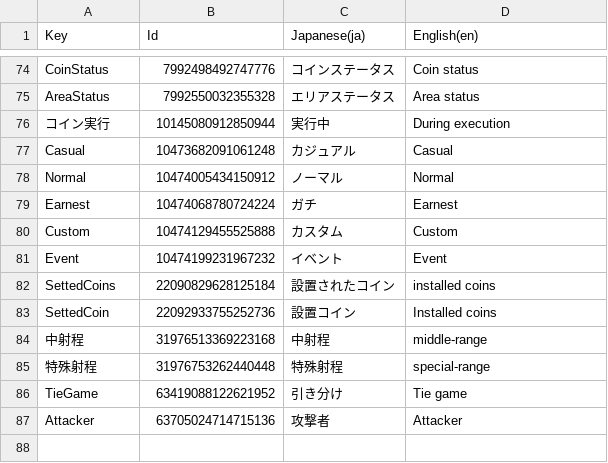
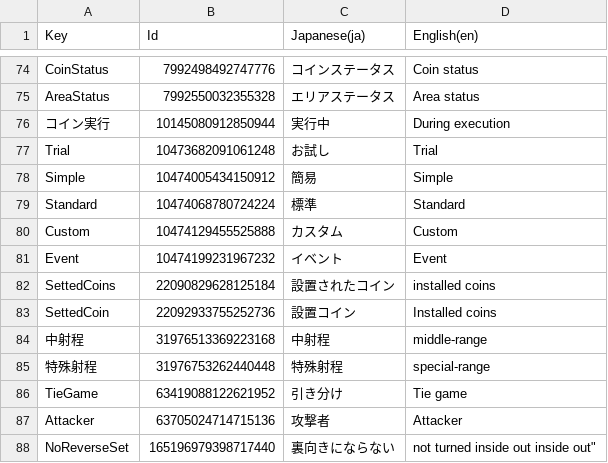
Before and after one commit to RyKishita/KoKoCoin, a CSV file: doc/Assets/Localization/Defines.csv, drawn as a sheet; only a part is shown, gaps mark what is left out; removed rows and columns are numbered as before the commit, all else as after; the diff names each change by its address in the sheet, - before the commit and + after, or states it on an @@ line.

```diff
--- a/doc/Assets/Localization/Defines.csv
+++ b/doc/Assets/Localization/Defines.csv
-row 77: Casual | 10473682091061248 | カジュアル | Casual
-row 78: Normal | 10474005434150912 | ノーマル | Normal
-row 79: Earnest | 10474068780724224 | ガチ | Earnest
+row 77: Trial | 10473682091061248 | お試し | Trial
+row 78: Simple | 10474005434150912 | 簡易 | Simple
+row 79: Standard | 10474068780724224 | 標準 | Standard
+row 88: NoReverseSet | 165196979398717440 | 裏向きにならない | not turned inside out inside out"
```
Also changed, not shown: doc/Assets/Localization/UI.csv, 23 other files.
